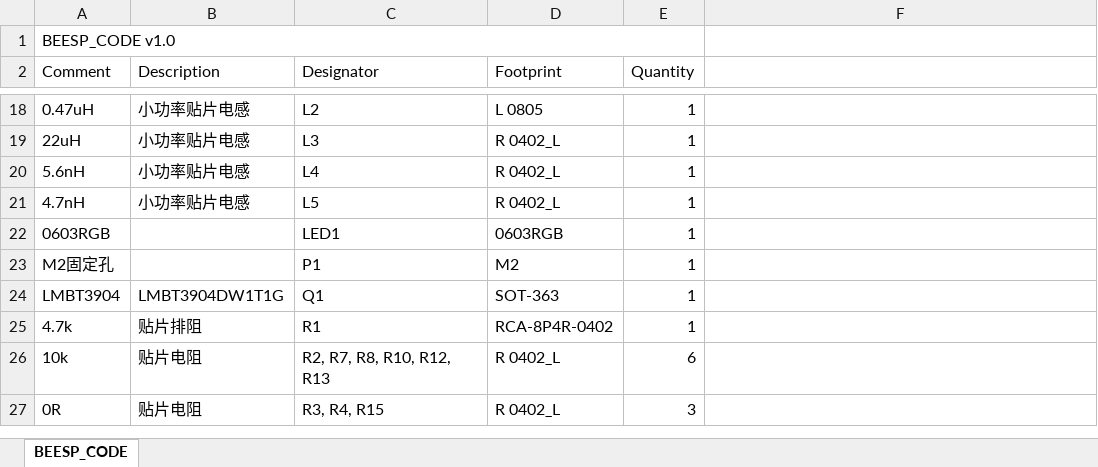
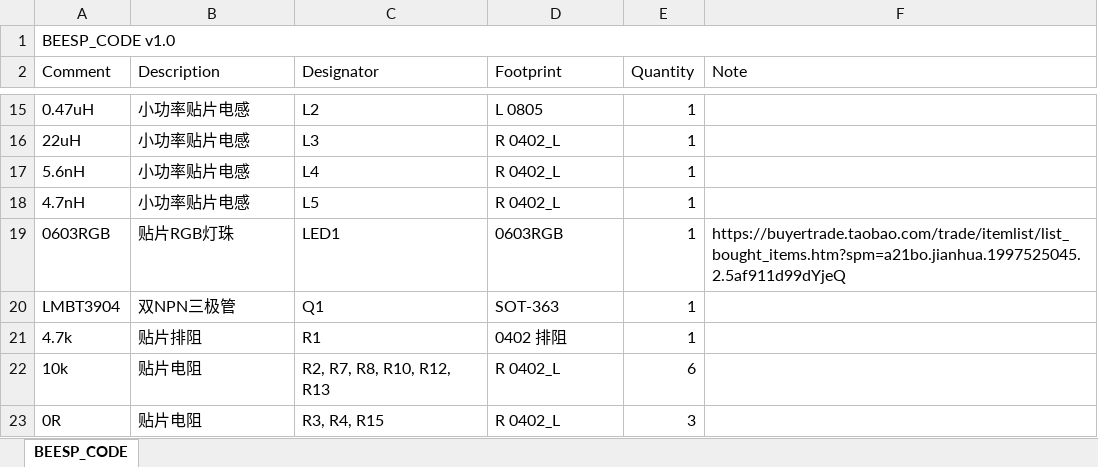
Before and after one commit to netube99/BEESP, an Excel workbook: hardware/BEESP_CODE/BEESP_CODE_BOM.xlsx, sheet BEESP_CODE, drawn as a sheet; only a part is shown, gaps mark what is left out; values as stored, in another font and other column widths than the file's, no cell formats; removed rows and columns are numbered as before the commit, all else as after; the diff covers the shown part only; the diff names each change by its address in the sheet, - before the commit and + after, or states it on an @@ line.

```diff
--- a/hardware/BEESP_CODE/BEESP_CODE_BOM.xlsx (sheet BEESP_CODE)
+++ b/hardware/BEESP_CODE/BEESP_CODE_BOM.xlsx (sheet BEESP_CODE)
-A1:E1 merged
+A1:F1 merged
-F2: (empty)
+F2: Note
-B19 (Description): (empty)
+B19 (Description): 贴片RGB灯珠
-F19 (Note): (empty)
+F19 (Note): https://buyertrade.taobao.com/trade/itemlist/list_bought_items.htm?spm=a21bo.jianhua.1997525045.2.5af911d99dYjeQ
-row 23: M2固定孔 |  | P1 | M2 | 1
-B20 (Description): LMBT3904DW1T1G
+B20 (Description): 双NPN三极管
-D21 (Footprint): RCA-8P4R-0402
+D21 (Footprint): 0402 排阻
```
Also changed, not shown: 4 removed rows and 13 edited cells elsewhere in this sheet, cell formats, 13 other files.
